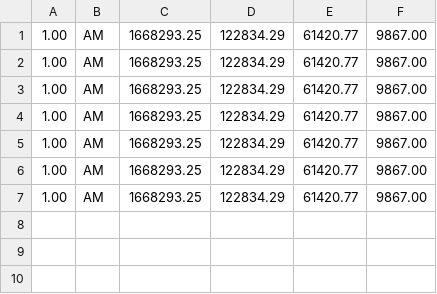
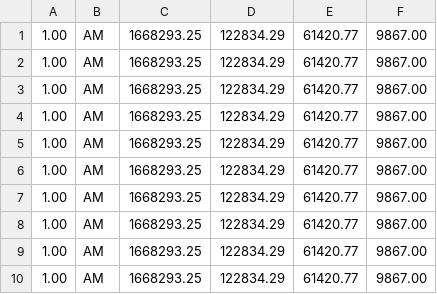
Before and after one commit to wsp-sag/client_met_council_network, a CSV file: data/external/met_council/reference_abm_trip_tables/HWY_TRIP_PRN_4_VEHSUMM.CSV, drawn as a sheet; the diff names each change by its address in the sheet, - before the commit and + after, or states it on an @@ line.

Commit message:
update vehicle trips

```diff
--- a/data/external/met_council/reference_abm_trip_tables/HWY_TRIP_PRN_4_VEHSUMM.CSV
+++ b/data/external/met_council/reference_abm_trip_tables/HWY_TRIP_PRN_4_VEHSUMM.CSV
+row 8: 1.00 | AM | 1668293.25 | 122834.29 | 61420.77 | 9867.00
+row 9: 1.00 | AM | 1668293.25 | 122834.29 | 61420.77 | 9867.00
+row 10: 1.00 | AM | 1668293.25 | 122834.29 | 61420.77 | 9867.00
```
